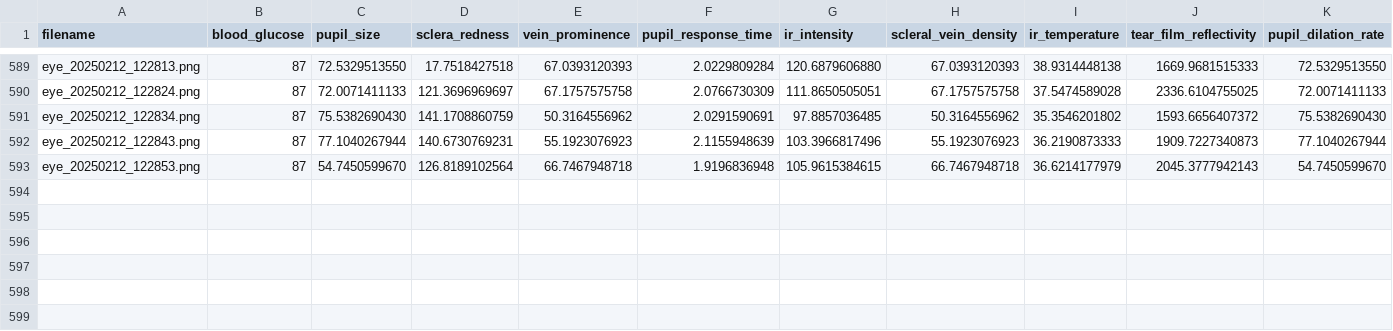
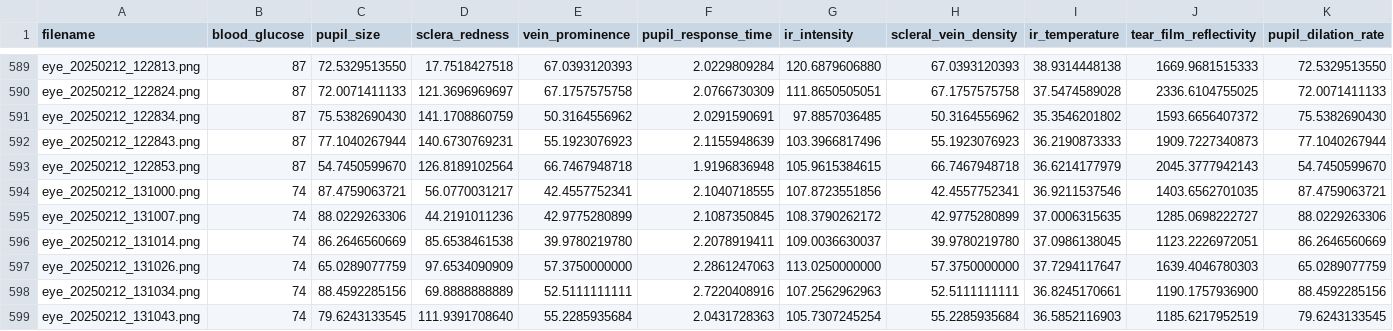
Before and after one commit to jtb21091/EyeBloodGlucose, a CSV file: eye_glucose_data/labels.csv, drawn as a sheet; only a part is shown, gaps mark what is left out; rows hold the shown columns only; the diff names each change by its address in the sheet, - before the commit and + after, or states it on an @@ line.

Commit message:
push

```diff
--- a/eye_glucose_data/labels.csv
+++ b/eye_glucose_data/labels.csv
+row 594: eye_20250212_131000.png | 74 | 87.4759063721 | 56.0770031217 | 42.4557752341 | 2.1040718555 | 107.8723551856 | 42.4557752341 | 36.9211537546 | 1403.6562701035 | 87.4759063721
+row 595: eye_20250212_131007.png | 74 | 88.0229263306 | 44.2191011236 | 42.9775280899 | 2.1087350845 | 108.3790262172 | 42.9775280899 | 37.0006315635 | 1285.0698222727 | 88.0229263306
+row 596: eye_20250212_131014.png | 74 | 86.2646560669 | 85.6538461538 | 39.9780219780 | 2.2078919411 | 109.0036630037 | 39.9780219780 | 37.0986138045 | 1123.2226972051 | 86.2646560669
+row 597: eye_20250212_131026.png | 74 | 65.0289077759 | 97.6534090909 | 57.3750000000 | 2.2861247063 | 113.0250000000 | 57.3750000000 | 37.7294117647 | 1639.4046780303 | 65.0289077759
+row 598: eye_20250212_131034.png | 74 | 88.4592285156 | 69.8888888889 | 52.5111111111 | 2.7220408916 | 107.2562962963 | 52.5111111111 | 36.8245170661 | 1190.1757936900 | 88.4592285156
+row 599: eye_20250212_131043.png | 74 | 79.6243133545 | 111.9391708640 | 55.2285935684 | 2.0431728363 | 105.7307245254 | 55.2285935684 | 36.5852116903 | 1185.6217952519 | 79.6243133545
```
